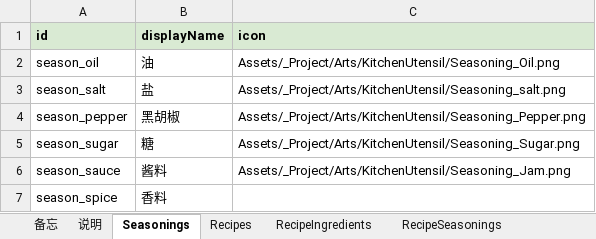
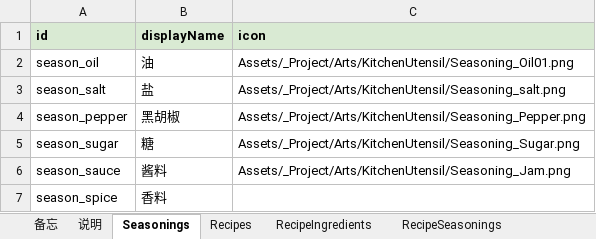
Before and after one commit to tujiali53-alt/TGJ_music, an Excel workbook: CookingClient/Assets/_Project/Data/Tables/CookingTables.xlsx, sheet Seasonings, drawn as a sheet; values as stored, in another font and other column widths than the file's, no borders; the diff names each change by its address in the sheet, - before the commit and + after, or states it on an @@ line.

```diff
--- a/CookingClient/Assets/_Project/Data/Tables/CookingTables.xlsx (sheet Seasonings)
+++ b/CookingClient/Assets/_Project/Data/Tables/CookingTables.xlsx (sheet Seasonings)
-C2 (icon): Assets/_Project/Arts/KitchenUtensil/Seasoning_Oil.png
+C2 (icon): Assets/_Project/Arts/KitchenUtensil/Seasoning_Oil01.png
```
Also changed, not shown: sheet IngredientVisualStates, 40 other files.
